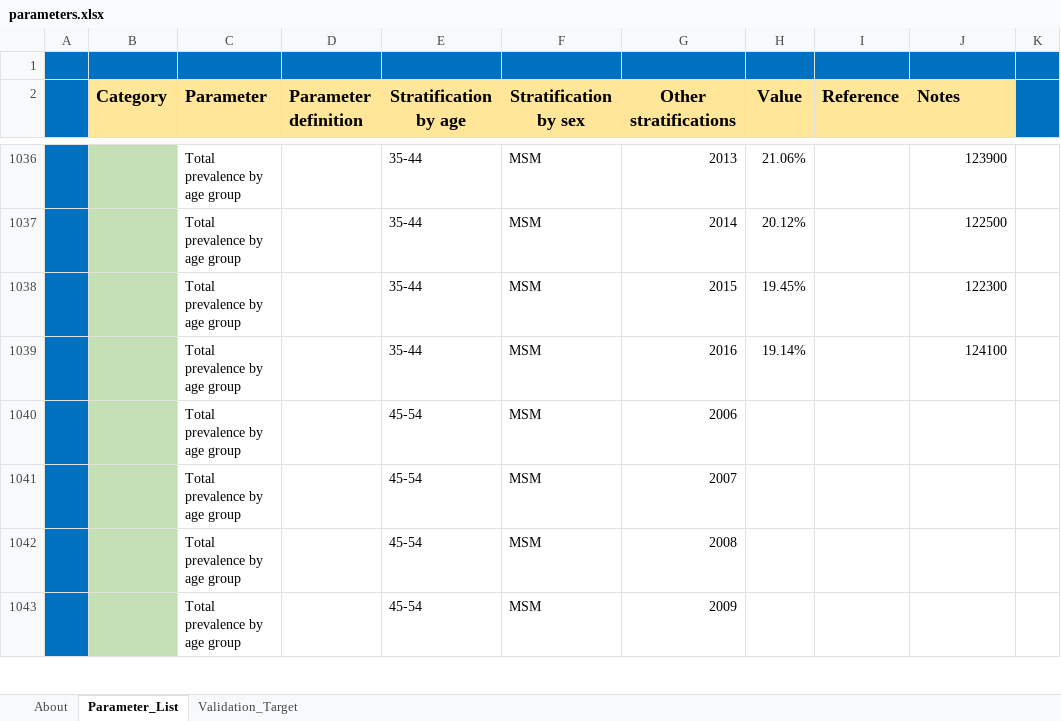
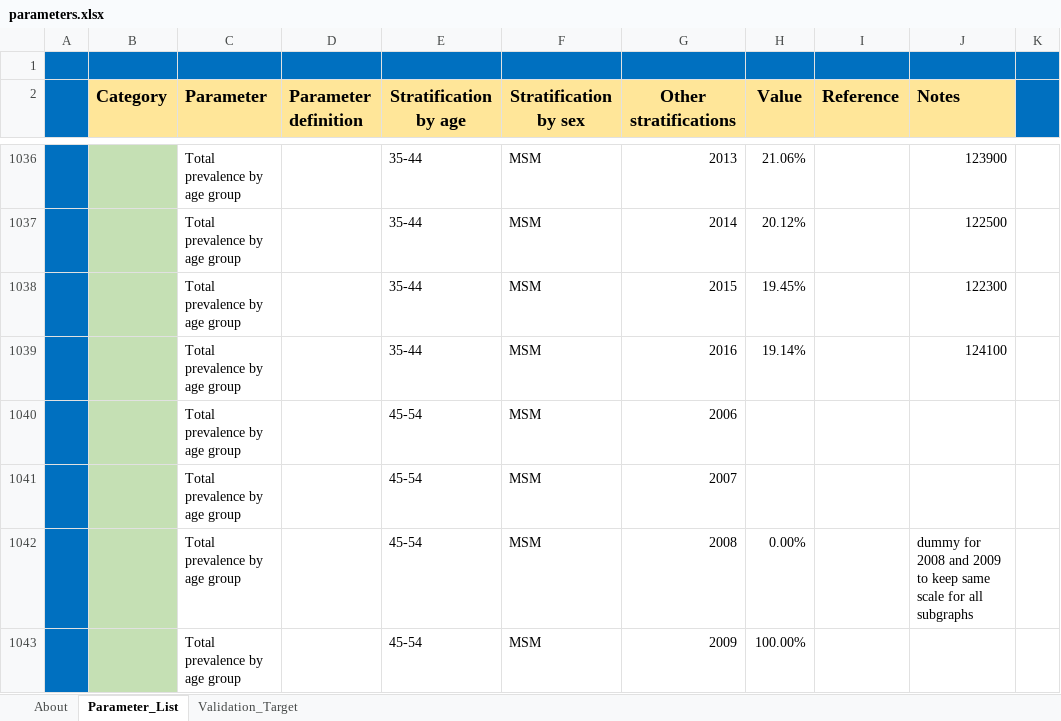
Before and after one commit to diseasemodeling/PATH4-public, an Excel workbook: parameters.xlsx, sheet Parameter_List, drawn as a sheet; only a part is shown, gaps mark what is left out; values as stored, in another font and other column widths than the file's, no borders; the diff covers the shown part only; the diff names each change by its address in the sheet, - before the commit and + after, or states it on an @@ line.

```diff
--- a/parameters.xlsx (sheet Parameter_List)
+++ b/parameters.xlsx (sheet Parameter_List)
-H1042 (Value): (empty)
+H1042 (Value): 0.00%
-J1042 (Notes): (empty)
+J1042 (Notes): dummy for 2008 and 2009 to keep same scale for all subgraphs
-H1043 (Value): (empty)
+H1043 (Value): 100.00%
```
Also changed, not shown: 6 removed rows and 173 edited cells elsewhere in this sheet, formulas that keep their value, 55 other files.
